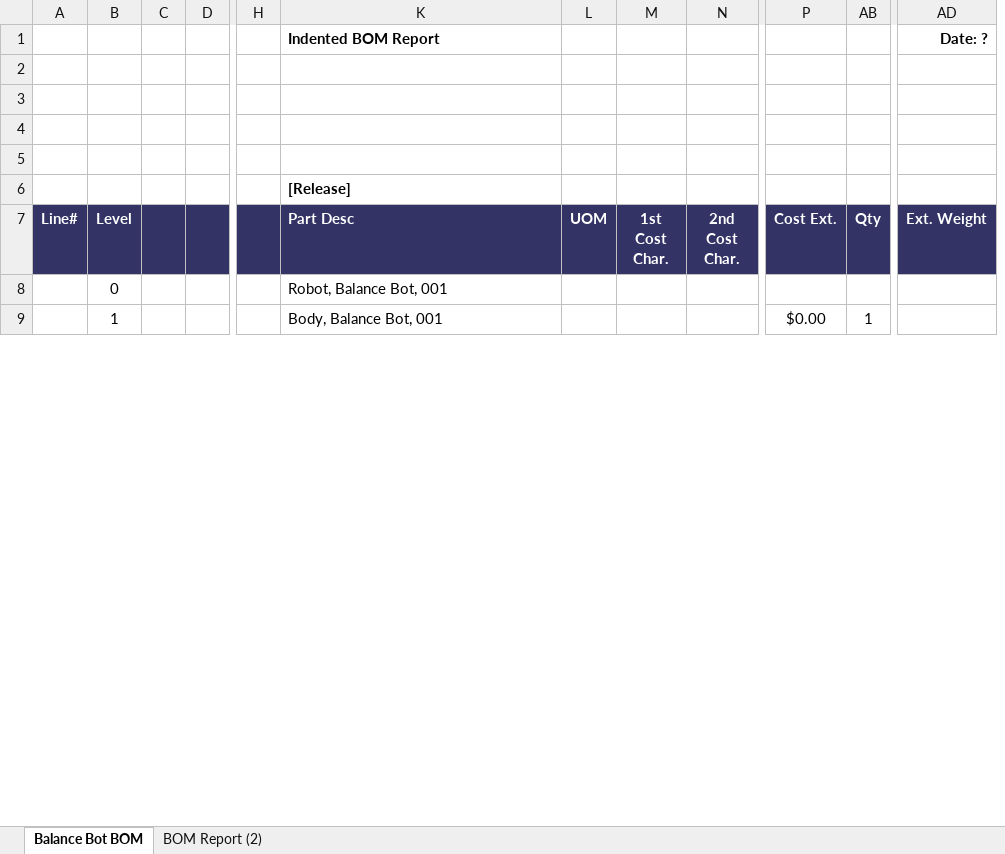
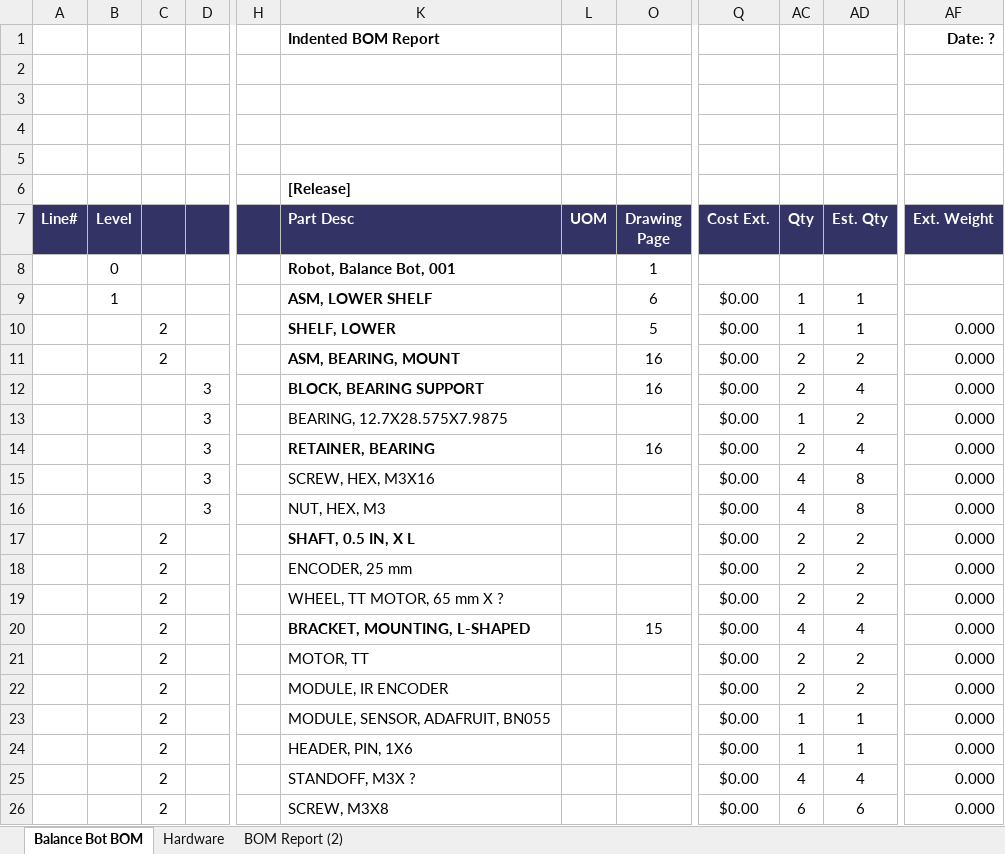
Before and after one commit to pjjefferies/Balance_Bot, an Excel workbook: BOM, Balance Bot 001.xlsx, sheet Balance Bot BOM, drawn as a sheet; only a part is shown, gaps mark what is left out; values as stored, in another font and other column widths than the file's, no borders; removed rows and columns are numbered as before the commit, all else as after; rows hold the shown columns only; the diff covers the shown part only; the diff names each change by its address in the sheet, - before the commit and + after, or states it on an @@ line.

```diff
--- a/BOM, Balance Bot 001.xlsx (sheet Balance Bot BOM)
+++ b/BOM, Balance Bot 001.xlsx (sheet Balance Bot BOM)
+sheet tab: Hardware
@@ column M (1st Cost Char.) hidden, empty @@
@@ column N (2nd Cost Char.) hidden, empty @@
+column O (Drawing Page), rows 8-9: 1 | 6
+column AD (Est. Qty), row 9: 1
-K8:K9 bold: off
+K8:K9 bold: on
-K9 (Part Desc): Body, Balance Bot, 001
+K9 (Part Desc): ASM, LOWER SHELF
+row 10:  |  | 2 |  |  | SHELF, LOWER |  | 5 | $0.00 | 1 | 1 | 0.000
+row 11:  |  | 2 |  |  | ASM, BEARING, MOUNT |  | 16 | $0.00 | 2 | 2 | 0.000
+row 12:  |  |  | 3 |  | BLOCK, BEARING SUPPORT |  | 16 | $0.00 | 2 | 4 | 0.000
+row 13:  |  |  | 3 |  | BEARING, 12.7X28.575X7.9875 |  |  | $0.00 | 1 | 2 | 0.000
+row 14:  |  |  | 3 |  | RETAINER, BEARING |  | 16 | $0.00 | 2 | 4 | 0.000
+row 15:  |  |  | 3 |  | SCREW, HEX, M3X16 |  |  | $0.00 | 4 | 8 | 0.000
+row 16:  |  |  | 3 |  | NUT, HEX, M3 |  |  | $0.00 | 4 | 8 | 0.000
+row 17:  |  | 2 |  |  | SHAFT, 0.5 IN, X L |  |  | $0.00 | 2 | 2 | 0.000
+row 18:  |  | 2 |  |  | ENCODER, 25 mm |  |  | $0.00 | 2 | 2 | 0.000
+row 19:  |  | 2 |  |  | WHEEL, TT MOTOR, 65 mm X ? |  |  | $0.00 | 2 | 2 | 0.000
+row 20:  |  | 2 |  |  | BRACKET, MOUNTING, L-SHAPED |  | 15 | $0.00 | 4 | 4 | 0.000
+row 21:  |  | 2 |  |  | MOTOR, TT |  |  | $0.00 | 2 | 2 | 0.000
+row 22:  |  | 2 |  |  | MODULE, IR ENCODER |  |  | $0.00 | 2 | 2 | 0.000
+row 23:  |  | 2 |  |  | MODULE, SENSOR, ADAFRUIT, BN055 |  |  | $0.00 | 1 | 1 | 0.000
+row 24:  |  | 2 |  |  | HEADER, PIN, 1X6 |  |  | $0.00 | 1 | 1 | 0.000
+row 25:  |  | 2 |  |  | STANDOFF, M3X ? |  |  | $0.00 | 4 | 4 | 0.000
+row 26:  |  | 2 |  |  | SCREW, M3X8 |  |  | $0.00 | 6 | 6 | 0.000
```
Also changed, not shown: 65 added rows, 38 removed rows and 6 edited cells elsewhere in this sheet, formulas that keep their value, Balance Bot Lifting Calculations.xlsx, Cone Proportions Calculations.xlsx.
